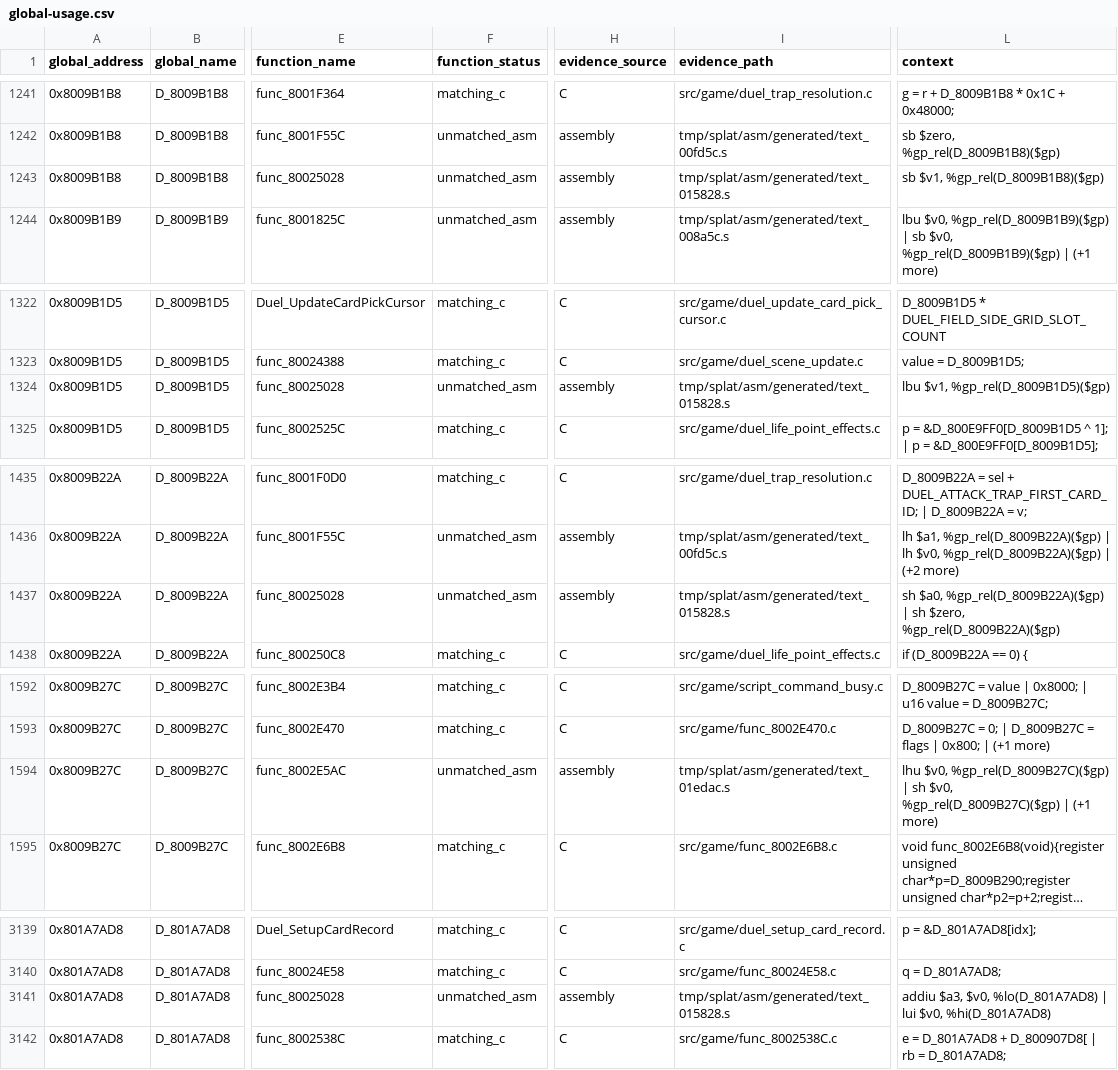
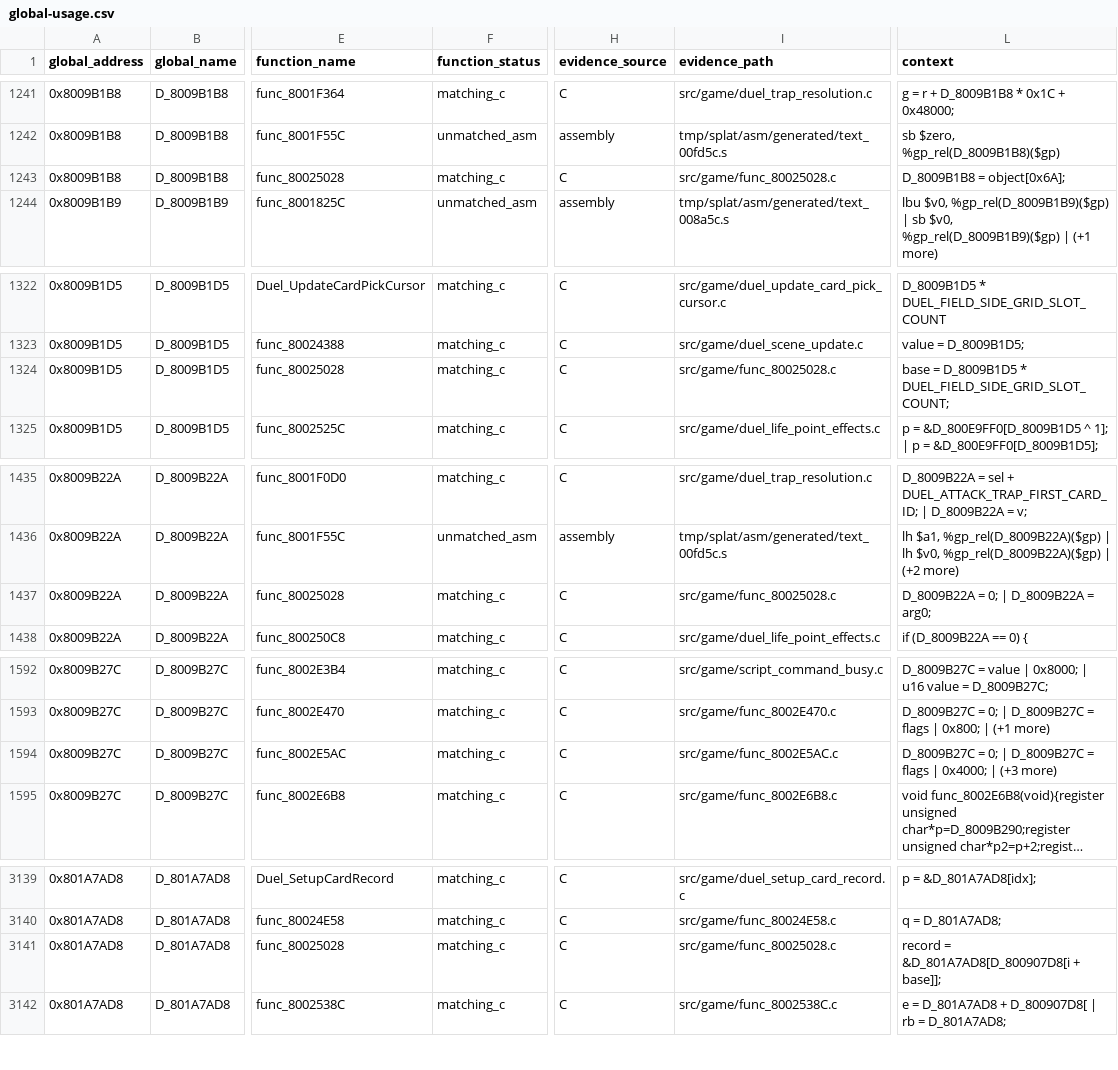
Before and after one commit to Unchiga/memories-decomp, a CSV file: notes/global-usage.csv, drawn as a sheet; only a part is shown, gaps mark what is left out; long unchanged cells end in …; the diff covers the shown part only; the diff names each change by its address in the sheet, - before the commit and + after, or states it on an @@ line.

```diff
--- a/notes/global-usage.csv
+++ b/notes/global-usage.csv
-F1243 (function_status): unmatched_asm
+F1243 (function_status): matching_c
-H1243 (evidence_source): assembly
+H1243 (evidence_source): C
-I1243 (evidence_path): tmp/splat/asm/generated/text_015828.s
+I1243 (evidence_path): src/game/func_80025028.c
-L1243 (context): sb $v1, %gp_rel(D_8009B1B8)($gp)
+L1243 (context): D_8009B1B8 = object[0x6A];
-F1324 (function_status): unmatched_asm
+F1324 (function_status): matching_c
-H1324 (evidence_source): assembly
+H1324 (evidence_source): C
-I1324 (evidence_path): tmp/splat/asm/generated/text_015828.s
+I1324 (evidence_path): src/game/func_80025028.c
-L1324 (context): lbu $v1, %gp_rel(D_8009B1D5)($gp)
+L1324 (context): base = D_8009B1D5 * DUEL_FIELD_SIDE_GRID_SLOT_COUNT;
-F1437 (function_status): unmatched_asm
+F1437 (function_status): matching_c
-H1437 (evidence_source): assembly
+H1437 (evidence_source): C
-I1437 (evidence_path): tmp/splat/asm/generated/text_015828.s
+I1437 (evidence_path): src/game/func_80025028.c
-L1437 (context): sh $a0, %gp_rel(D_8009B22A)($gp) | sh $zero, %gp_rel(D_8009B22A)($gp)
+L1437 (context): D_8009B22A = 0; | D_8009B22A = arg0;
-F1594 (function_status): unmatched_asm
+F1594 (function_status): matching_c
-H1594 (evidence_source): assembly
+H1594 (evidence_source): C
-I1594 (evidence_path): tmp/splat/asm/generated/text_01edac.s
+I1594 (evidence_path): src/game/func_8002E5AC.c
-L1594 (context): lhu $v0, %gp_rel(D_8009B27C)($gp) | sh $v0, %gp_rel(D_8009B27C)($gp) | (+1 more)
+L1594 (context): D_8009B27C = 0; | D_8009B27C = flags | 0x4000; | (+3 more)
-F3141 (function_status): unmatched_asm
+F3141 (function_status): matching_c
-H3141 (evidence_source): assembly
+H3141 (evidence_source): C
-I3141 (evidence_path): tmp/splat/asm/generated/text_015828.s
+I3141 (evidence_path): src/game/func_80025028.c
-L3141 (context): addiu $a3, $v0, %lo(D_801A7AD8) | lui $v0, %hi(D_801A7AD8)
+L3141 (context): record = &D_801A7AD8[D_800907D8[i + base]];
```
Also changed, not shown: 30 edited cells elsewhere in this file, 5 other files.
